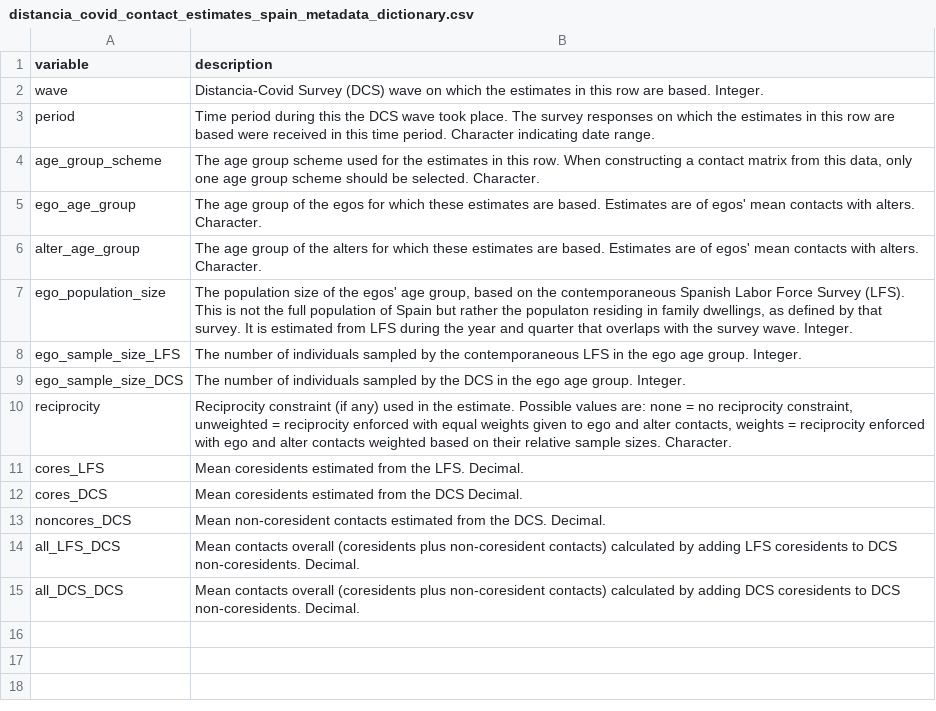
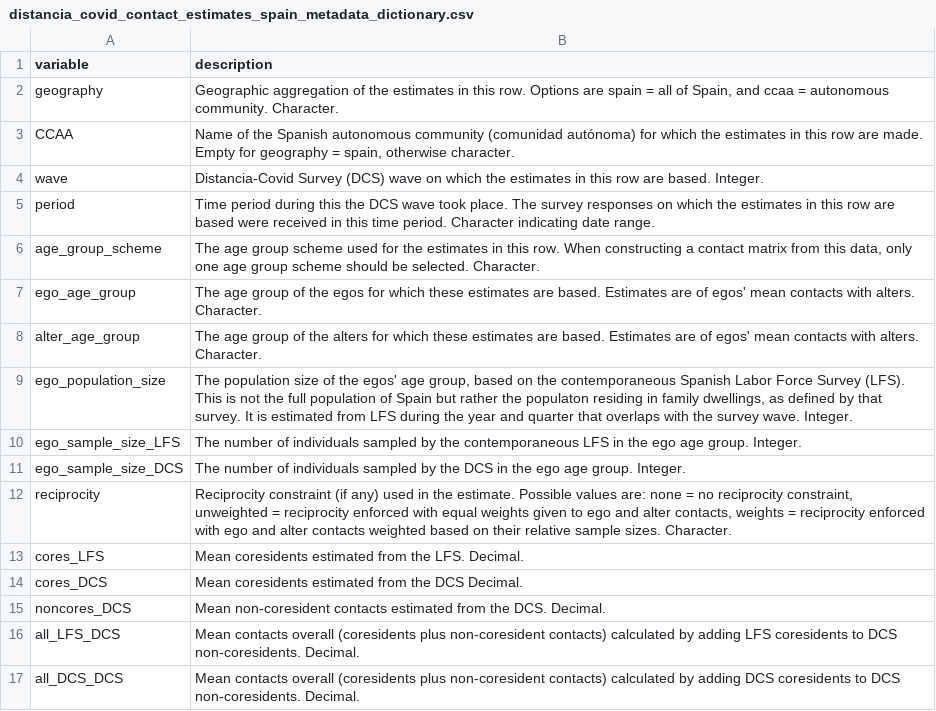
Before and after one commit to Distancia-COVID/Distancia-Covid-Open-Data, a CSV file: data/distancia_covid_contact_estimates_spain_metadata_dictionary.csv, drawn as a sheet.

Commit message:
Added estimates by autonomous community

```diff
--- a/data/distancia_covid_contact_estimates_spain_metadata_dictionary.csv
+++ b/data/distancia_covid_contact_estimates_spain_metadata_dictionary.csv
@@ -1,2 +1,4 @@
 variable,description
+geography,"Geographic aggregation of the estimates in this row. Options are spain = all of Spain, and ccaa = autonomous community. Character."
+CCAA,"Name of the Spanish autonomous community (comunidad autónoma) for which the estimates in this row are made. Empty for geography = spain, otherwise character."
 wave,Distancia-Covid Survey (DCS) wave on which the estimates in this row are based. Integer.
```
Also changed, not shown: 1 other file.
